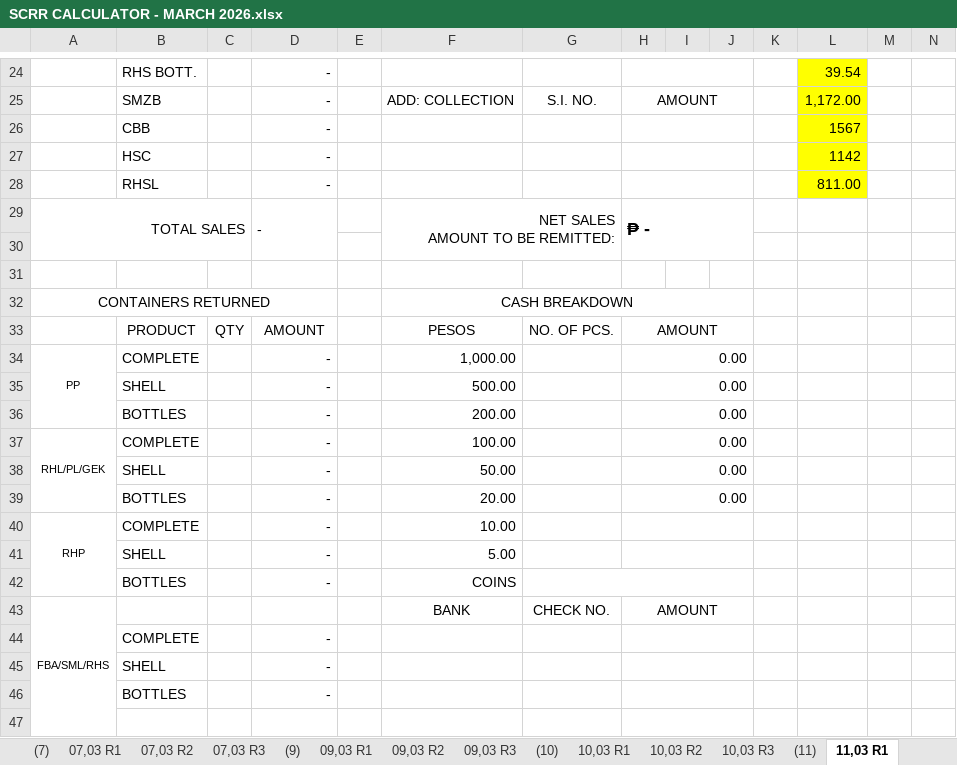
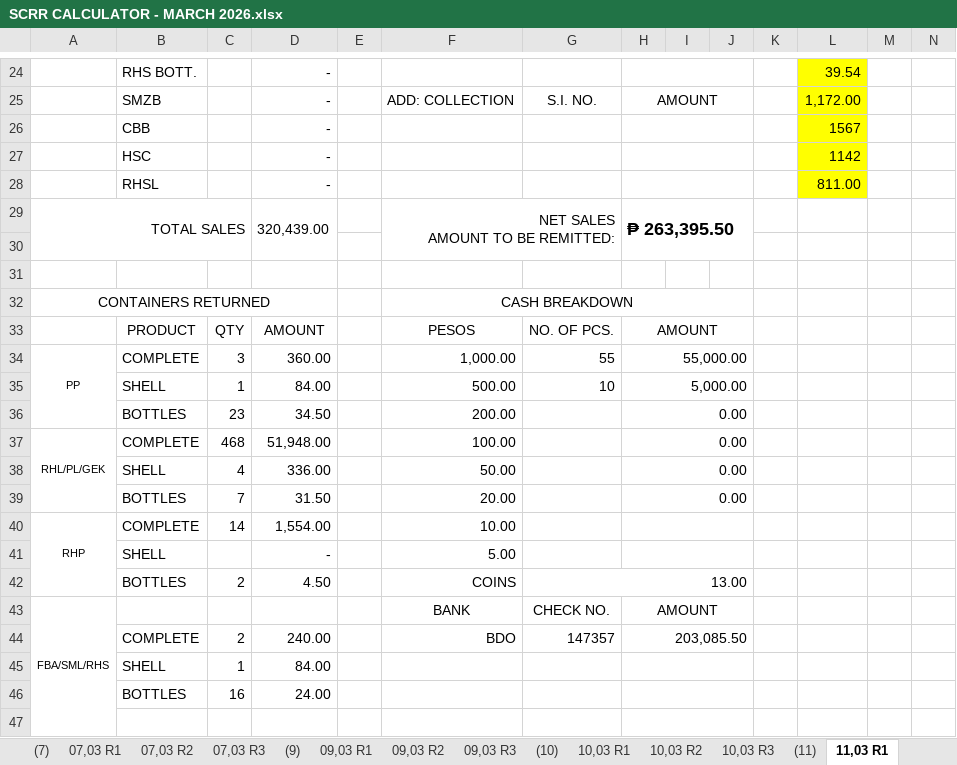
Before and after one commit to fliqlo/GBDS, an Excel workbook: GBDS MARCH FILES 2026/SCRR CALCULATOR - MARCH 2026.xlsx, sheet 11,03 R1, drawn as a sheet; only a part is shown, gaps mark what is left out; values as stored, in another font and other column widths than the file's, no borders; charts and pictures not drawn; removed rows and columns are numbered as before the commit, all else as after; rows hold the shown columns only; the diff covers the shown part only; the diff names each change by its address in the sheet, - before the commit and + after, or states it on an @@ line.

```diff
--- a/GBDS MARCH FILES 2026/SCRR CALCULATOR - MARCH 2026.xlsx (sheet 11,03 R1)
+++ b/GBDS MARCH FILES 2026/SCRR CALCULATOR - MARCH 2026.xlsx (sheet 11,03 R1)
-D29: -
+D29: 320,439.00
-H29: ₱ -
+H29: ₱ 263,395.50
-C34: (empty)
+C34: 3
-D34: -
+D34: 360.00
-G34: (empty)
+G34: 55
-H34: 0.00
+H34: 55,000.00
-C35: (empty)
+C35: 1
-D35: -
+D35: 84.00
-G35: (empty)
+G35: 10
-H35: 0.00
+H35: 5,000.00
-C36: (empty)
+C36: 23
-D36: -
+D36: 34.50
-C37: (empty)
+C37: 468
-D37: -
+D37: 51,948.00
-C38: (empty)
+C38: 4
-D38: -
+D38: 336.00
-C39: (empty)
+C39: 7
-D39: -
+D39: 31.50
-C40: (empty)
+C40: 14
-D40: -
+D40: 1,554.00
-C42: (empty)
+C42: 2
-D42: -
+D42: 4.50
-G42: (empty)
+G42: 13.00
-C44: (empty)
+C44: 2
-D44: -
+D44: 240.00
-F44: (empty)
+F44: BDO
-G44: (empty)
+G44: 147357
-H44: (empty)
+H44: 203,085.50
-row 45:  | SHELL |  | -
-row 46:  | BOTTLES |  | -
+row 45:  | SHELL | 1 | 84.00
+row 46:  | BOTTLES | 16 | 24.00
```
Also changed, not shown: 25 edited cells elsewhere in this sheet, sheet 11,03 R3, sheet 11,03 R2, GBDS MARCH FILES 2026/CSR MONTH OF MARCH 2026.xlsx, GBDS MARCH FILES 2026/SHORT OVER ALL ROUTES - MARCH 2026.xlsx.
